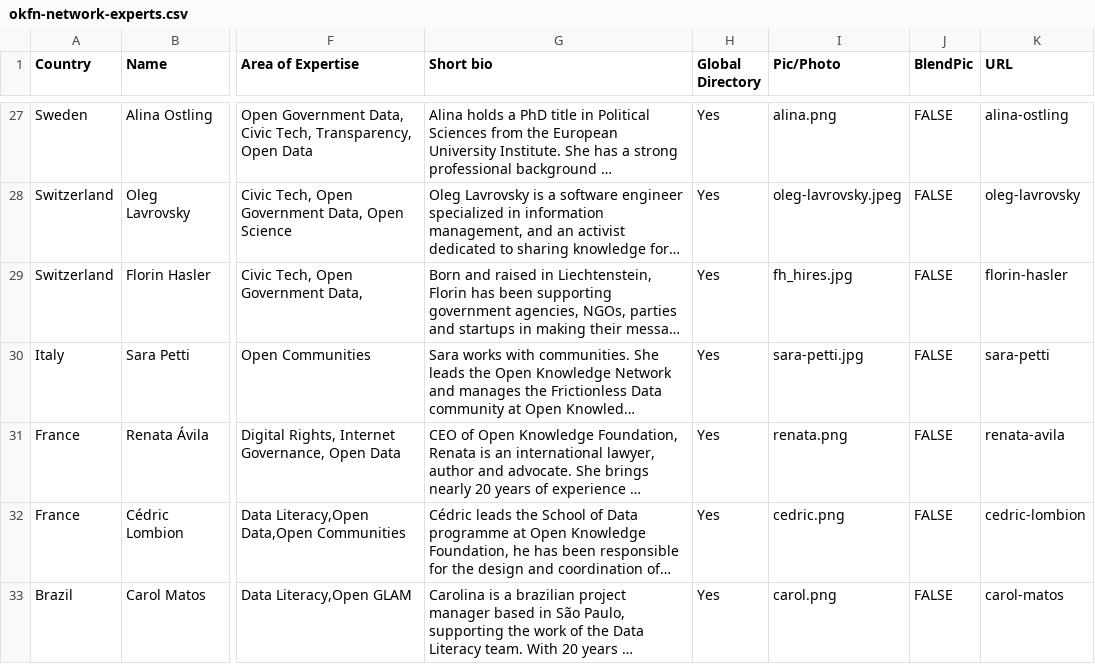
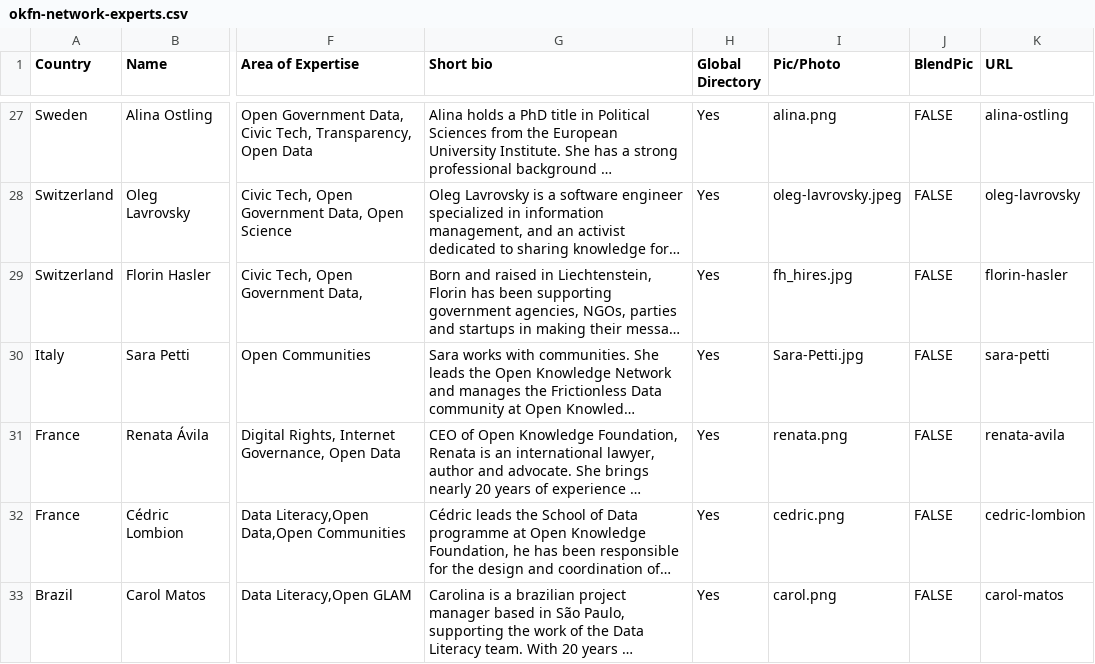
Before and after one commit to okfn/network, a CSV file: okfn-network-experts.csv, drawn as a sheet; only a part is shown, gaps mark what is left out; long unchanged cells end in …; the diff names each change by its address in the sheet, - before the commit and + after, or states it on an @@ line.

Commit message:
Update okfn-network-experts.csv

```diff
--- a/okfn-network-experts.csv
+++ b/okfn-network-experts.csv
-I30 (Pic/Photo): sara-petti.jpg
+I30 (Pic/Photo): Sara-Petti.jpg
```
